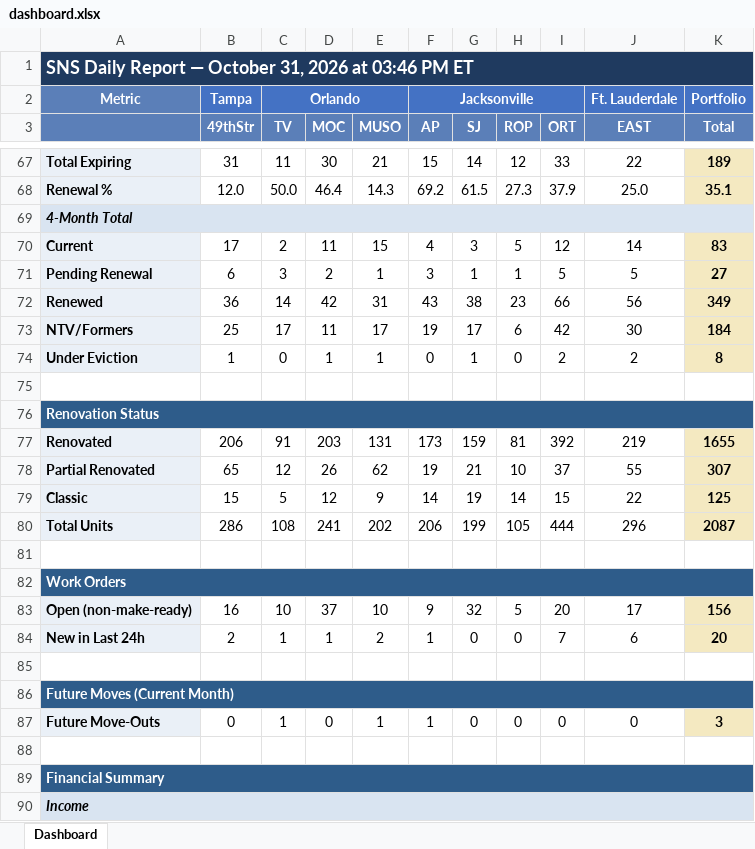
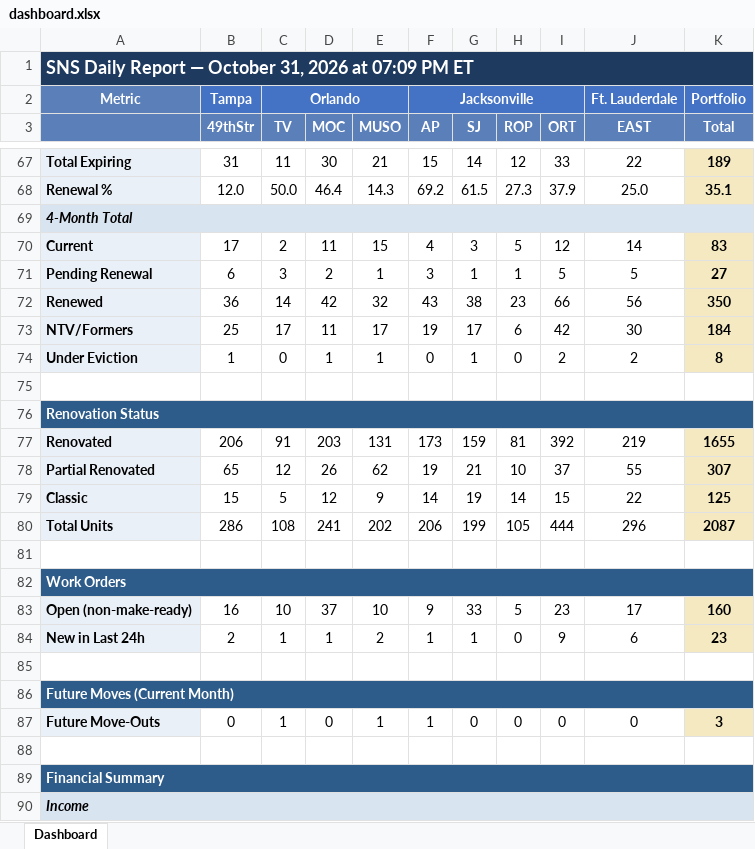
Before and after one commit to ymi-flowing/sns-daily-report, an Excel workbook: dashboard.xlsx, sheet Dashboard, drawn as a sheet; only a part is shown, gaps mark what is left out; values as stored, in another font and other column widths than the file's, no borders; the diff covers the shown part only; the diff names each change by its address in the sheet, - before the commit and + after, or states it on an @@ line.

```diff
--- a/dashboard.xlsx (sheet Dashboard)
+++ b/dashboard.xlsx (sheet Dashboard)
-A1: …2026 at 03:46 PM ET
+A1: …2026 at 07:09 PM ET
-E72 (MUSO): 31
+E72 (MUSO): 32
-K72 (Total): 349
+K72 (Total): 350
-G83 (SJ): 32
+G83 (SJ): 33
-I83 (ORT): 20
+I83 (ORT): 23
-K83 (Total): 156
+K83 (Total): 160
-G84 (SJ): 0
+G84 (SJ): 1
-I84 (ORT): 7
+I84 (ORT): 9
-K84 (Total): 20
+K84 (Total): 23
```
Also changed, not shown: 22 edited cells elsewhere in this sheet, 4 other files.
